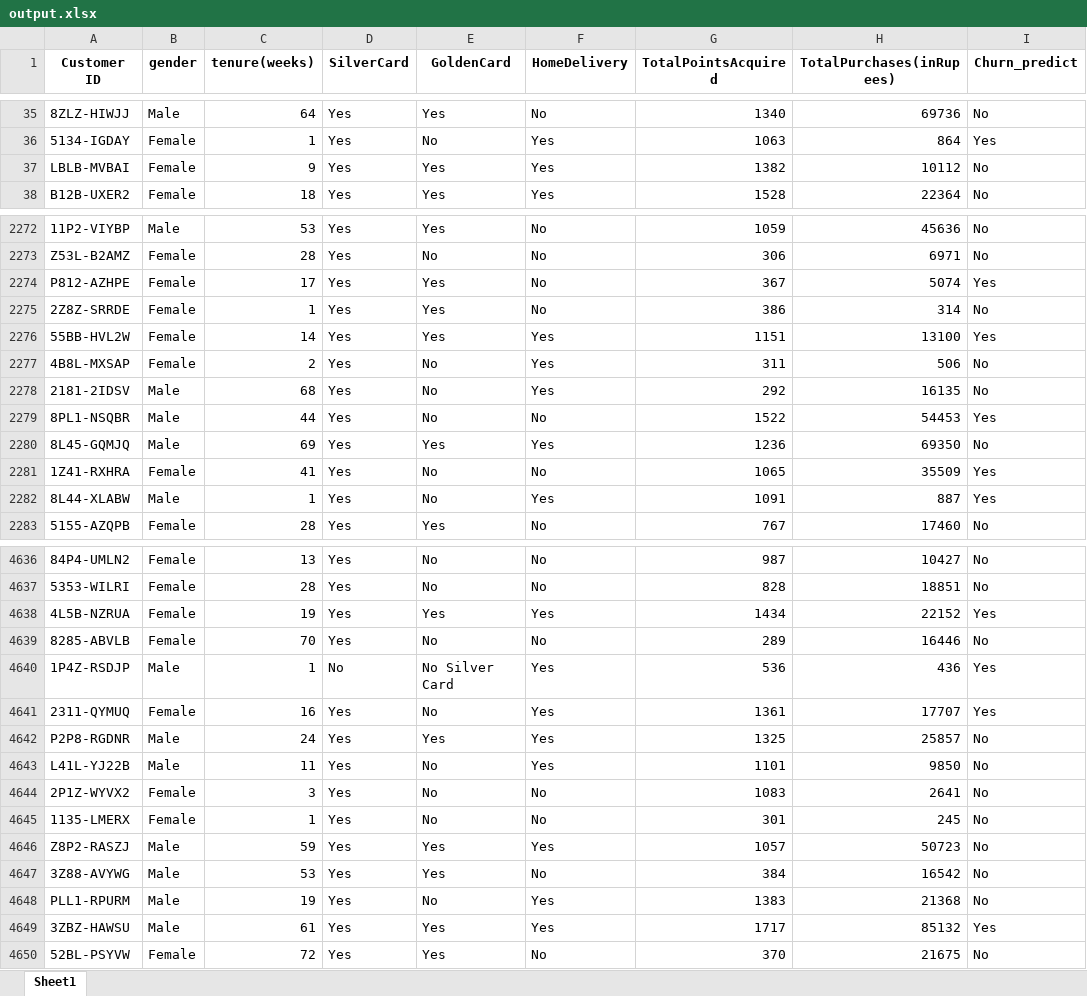
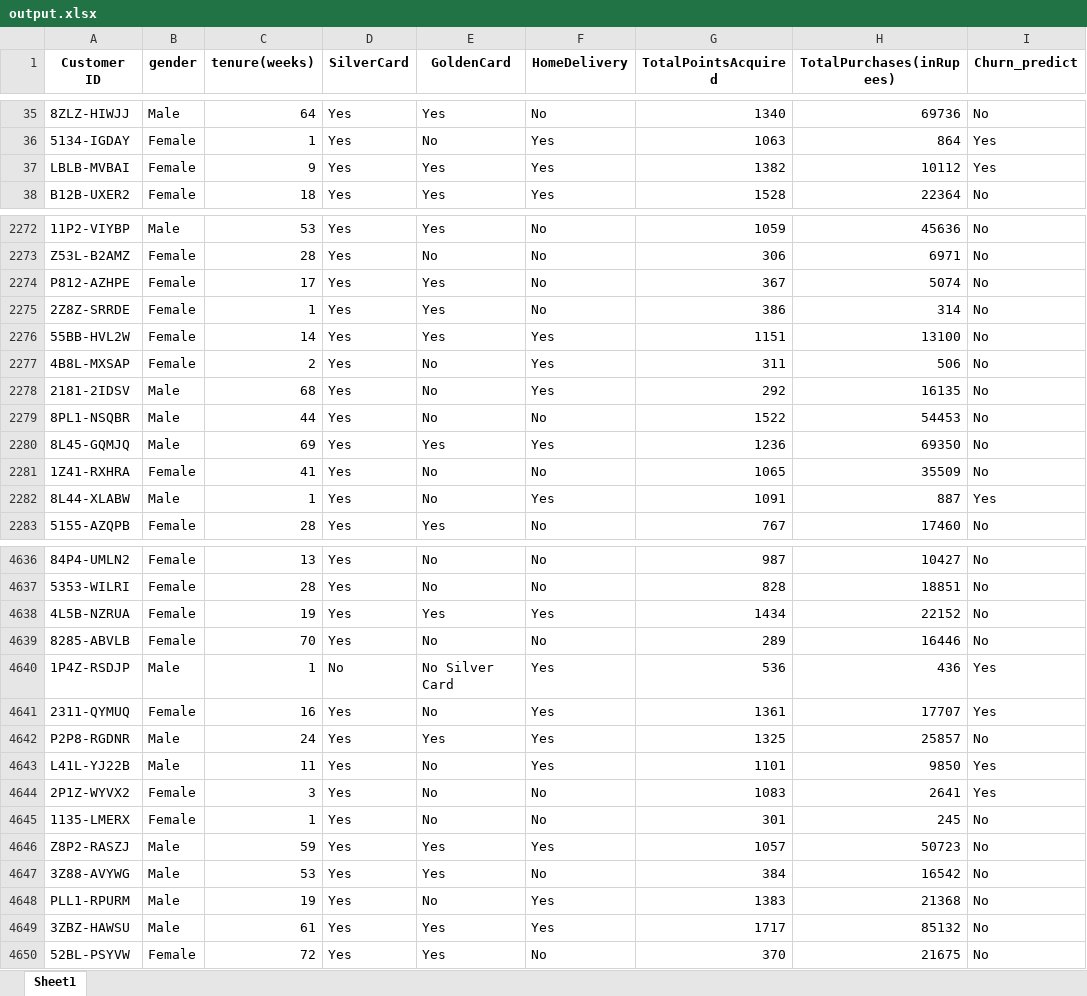
Before and after one commit to IAmFaridullah/Auto-BInalysis, an Excel workbook: Auto_Binalysis_Backend/analysis/Tested_file/output.xlsx, sheet Sheet1, drawn as a sheet; only a part is shown, gaps mark what is left out; values as stored, in another font and other column widths than the file's, no borders; the diff covers the shown part only; the diff names each change by its address in the sheet, - before the commit and + after, or states it on an @@ line.

```diff
--- a/Auto_Binalysis_Backend/analysis/Tested_file/output.xlsx (sheet Sheet1)
+++ b/Auto_Binalysis_Backend/analysis/Tested_file/output.xlsx (sheet Sheet1)
-I37 (Churn_predict): No
+I37 (Churn_predict): Yes
-I2274 (Churn_predict): Yes
+I2274 (Churn_predict): No
-I2276 (Churn_predict): Yes
+I2276 (Churn_predict): No
-I2279 (Churn_predict): Yes
+I2279 (Churn_predict): No
-I2281 (Churn_predict): Yes
+I2281 (Churn_predict): No
-I4638 (Churn_predict): Yes
+I4638 (Churn_predict): No
-I4643:I4644 (Churn_predict): No
+I4643:I4644 (Churn_predict): Yes
-I4649 (Churn_predict): Yes
+I4649 (Churn_predict): No
```
Also changed, not shown: 339 edited cells elsewhere in this sheet, 13 other files.
